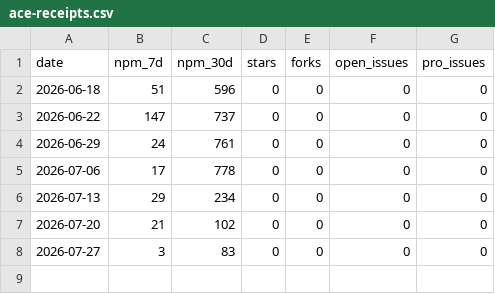
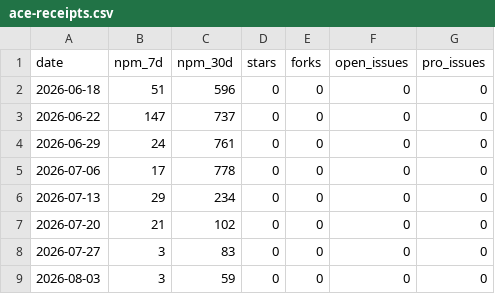
Before and after one commit to monkidy/ace-receipts, a CSV file: metrics/ace-receipts.csv, drawn as a sheet.

```diff
--- a/metrics/ace-receipts.csv
+++ b/metrics/ace-receipts.csv
@@ -8 +8,2 @@ date,npm_7d,npm_30d,stars,forks,open_issues,pro_issues
 2026-07-27,3,83,0,0,0,0
+2026-08-03,3,59,0,0,0,0
```
